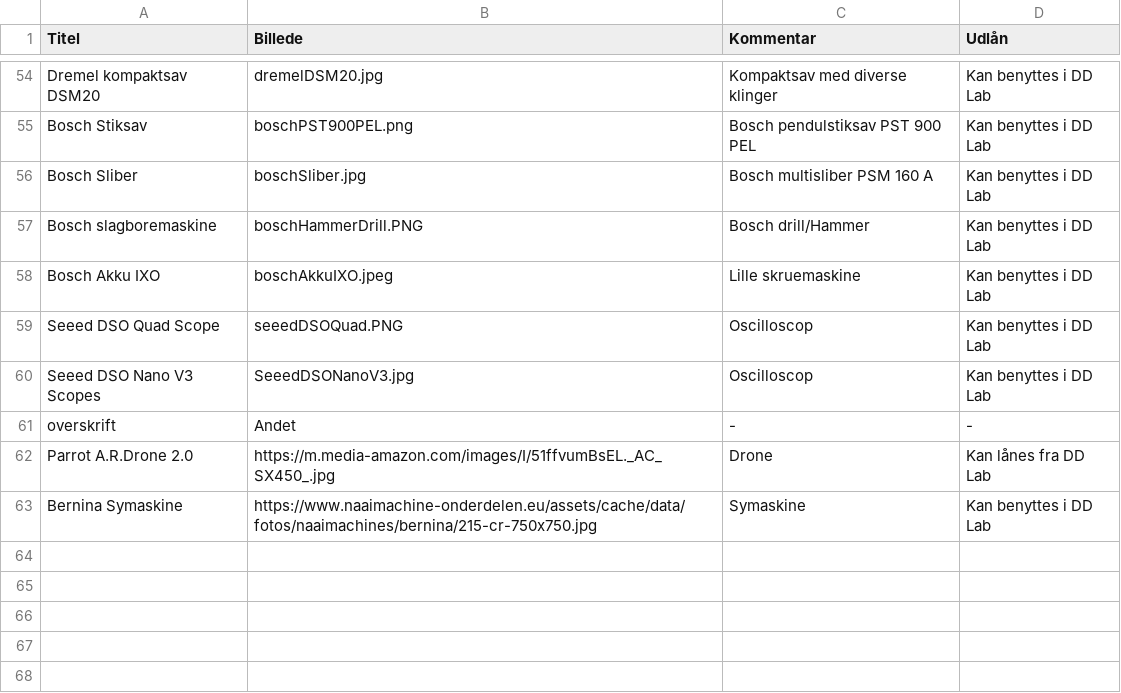
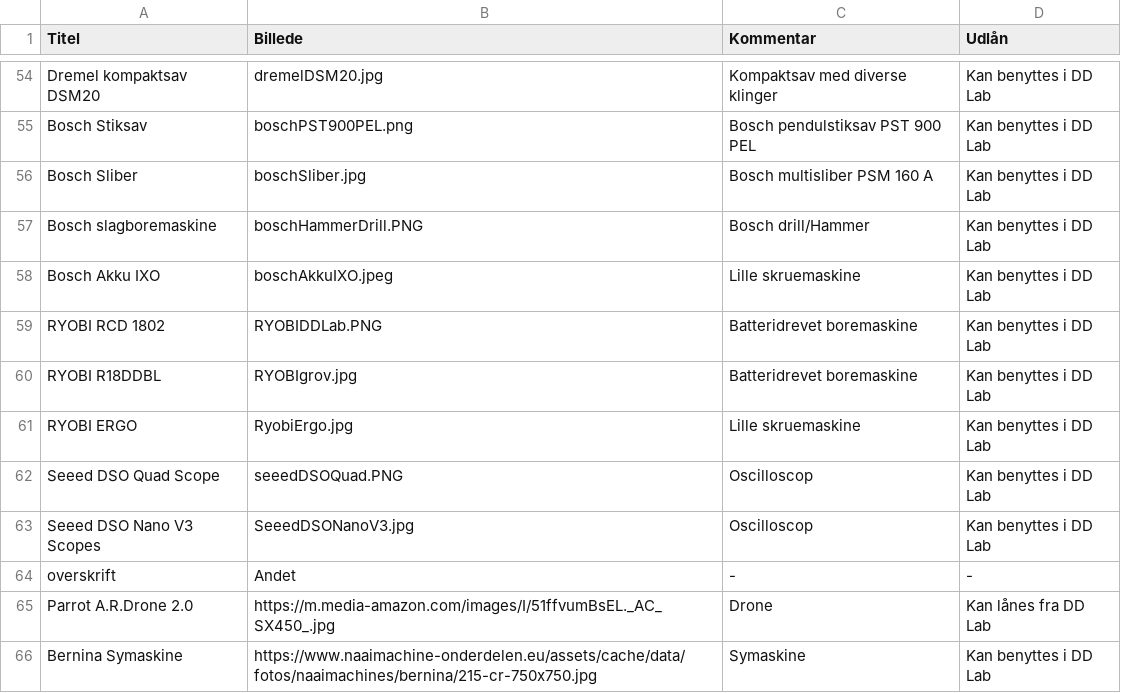
Before and after one commit to DDlabAU/faciliteter-og-udstyr, a CSV file: dd-lab/DDLabTabel.csv, drawn as a sheet; only a part is shown, gaps mark what is left out.

Commit message:
UpdateInv

```diff
--- a/dd-lab/DDLabTabel.csv
+++ b/dd-lab/DDLabTabel.csv
@@ -58,2 +58,5 @@ Bosch slagboremaskine;boschHammerDrill.PNG;Bosch drill/Hammer;Kan benyttes i DD
 Bosch Akku IXO;boschAkkuIXO.jpeg;Lille skruemaskine;Kan benyttes i DD Lab
+RYOBI RCD 1802;RYOBIDDLab.PNG;Batteridrevet boremaskine;Kan benyttes i DD Lab
+RYOBI R18DDBL;RYOBIgrov.jpg;Batteridrevet boremaskine;Kan benyttes i DD Lab
+RYOBI ERGO;RyobiErgo.jpg;Lille skruemaskine;Kan benyttes i DD Lab
 Seeed DSO Quad Scope;seeedDSOQuad.PNG;Oscilloscop;Kan benyttes i DD Lab
```
